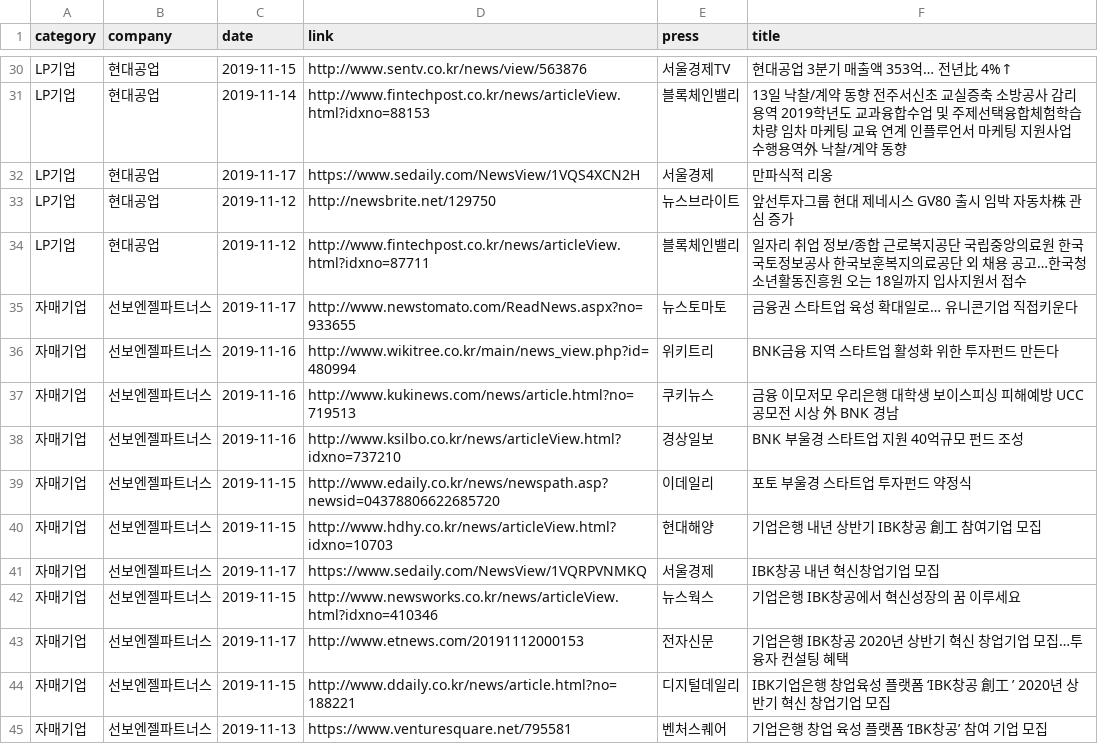
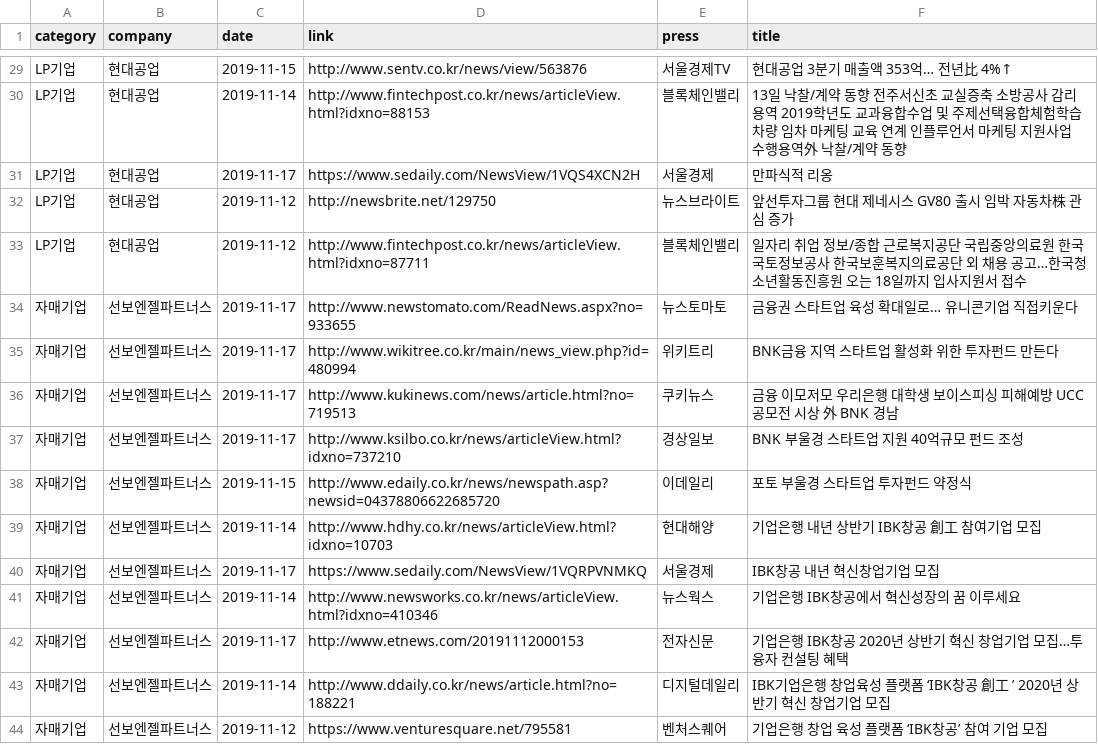
Before and after one commit to MH-Lee/sunbo_django, a CSV file: news/task_module/backup_data/20191118_company_naver.csv, drawn as a sheet; only a part is shown, gaps mark what is left out; the diff covers the shown part only.

```diff
--- a/news/task_module/backup_data/20191118_company_naver.csv
+++ b/news/task_module/backup_data/20191118_company_naver.csv
@@ -35,11 +34,11 @@ LP기업,현대공업,2019-11-12,http://www.fintechpost.co.kr/news/articleView.h
 자매기업,선보엔젤파트너스,2019-11-17,http://www.newstomato.com/ReadNews.aspx?no=933655,뉴스토마토,금융권  스타트업 육성 확대일로… 유니콘기업 직접키운다
-자매기업,선보엔젤파트너스,2019-11-16,http://www.wikitree.co.kr/main/news_view.php?id=480994,위키트리,BNK금융  지역 스타트업 활성화 위한 투자펀드 만든다
-자매기업,선보엔젤파트너스,2019-11-16,http://www.kukinews.com/news/article.html?no=719513,쿠키뉴스, 금융 이모저모  우리은행 대학생 보이스피싱 피해예방 UCC공모전 시상 外 BNK 경남
-자매기업,선보엔젤파트너스,2019-11-16,http://www.ksilbo.co.kr/news/articleView.html?idxno=737210,경상일보,BNK  부울경 스타트업 지원 40억규모 펀드 조성
+자매기업,선보엔젤파트너스,2019-11-17,http://www.wikitree.co.kr/main/news_view.php?id=480994,위키트리,BNK금융  지역 스타트업 활성화 위한 투자펀드 만든다
+자매기업,선보엔젤파트너스,2019-11-17,http://www.kukinews.com/news/article.html?no=719513,쿠키뉴스, 금융 이모저모  우리은행 대학생 보이스피싱 피해예방 UCC공모전 시상 外 BNK 경남
+자매기업,선보엔젤파트너스,2019-11-17,http://www.ksilbo.co.kr/news/articleView.html?idxno=737210,경상일보,BNK  부울경 스타트업 지원 40억규모 펀드 조성
 자매기업,선보엔젤파트너스,2019-11-15,http://www.edaily.co.kr/news/newspath.asp?newsid=04378806622685720,이데일리, 포토  부울경 스타트업 투자펀드 약정식
-자매기업,선보엔젤파트너스,2019-11-15,http://www.hdhy.co.kr/news/articleView.html?idxno=10703,현대해양,기업은행  내년 상반기  IBK창공 創工   참여기업 모집
+자매기업,선보엔젤파트너스,2019-11-14,http://www.hdhy.co.kr/news/articleView.html?idxno=10703,현대해양,기업은행  내년 상반기  IBK창공 創工   참여기업 모집
 자매기업,선보엔젤파트너스,2019-11-17,https://www.sedaily.com/NewsView/1VQRPVNMKQ,서울경제,IBK창공 내년 혁신창업기업 모집
-자매기업,선보엔젤파트너스,2019-11-15,http://www.newsworks.co.kr/news/articleView.html?idxno=410346,뉴스웍스,기업은행  IBK창공에서 혁신성장의 꿈 이루세요
+자매기업,선보엔젤파트너스,2019-11-14,http://www.newsworks.co.kr/news/articleView.html?idxno=410346,뉴스웍스,기업은행  IBK창공에서 혁신성장의 꿈 이루세요
 자매기업,선보엔젤파트너스,2019-11-17,http://www.etnews.com/20191112000153,전자신문,기업은행   IBK창공  2020년 상반기 혁신 창업기업 모집…투 융자  컨설팅 혜택
-자매기업,선보엔젤파트너스,2019-11-15,http://www.ddaily.co.kr/news/article.html?no=188221,디지털데일리,IBK기업은행  창업육성 플랫폼 ‘IBK창공 創工 ’ 2020년 상반기 혁신 창업기업 모집
-자매기업,선보엔젤파트너스,2019-11-13,https://www.venturesquare.net/795581,벤처스퀘어,기업은행  창업 육성 플랫폼 ‘IBK창공’ 참여 기업 모집
+자매기업,선보엔젤파트너스,2019-11-14,http://www.ddaily.co.kr/news/article.html?no=188221,디지털데일리,IBK기업은행  창업육성 플랫폼 ‘IBK창공 創工 ’ 2020년 상반기 혁신 창업기업 모집
+자매기업,선보엔젤파트너스,2019-11-12,https://www.venturesquare.net/795581,벤처스퀘어,기업은행  창업 육성 플랫폼 ‘IBK창공’ 참여 기업 모집
```
Also changed, not shown: 1 removed row and 19 edited cells elsewhere in this file, news/task_module/backup_data/20191118_Investment_attraction_naver.csv, news/task_module/backup_data/20191118_Professor_Development_naver.csv, 13 other files.
